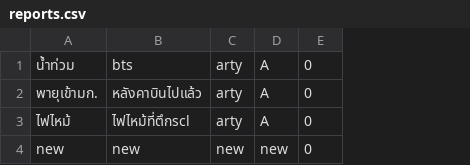
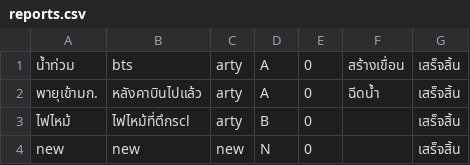
Before and after one commit to Pariphatt/Project_Ku_traffy-fondue, a CSV file: assets/reports.csv, drawn as a sheet; the diff names each change by its address in the sheet, - before the commit and + after, or states it on an @@ line.

Commit message:
manage_report

```diff
--- a/assets/reports.csv
+++ b/assets/reports.csv
+column F, rows 1-2: สร้างเขื่อน | ฉีดน้ำ
+column G, rows 1-4: all เสร็จสิ้น
-D3: A
+D3: B
-D4: new
+D4: N
```
Also changed, not shown: assets/log.csv, 6 other files.
